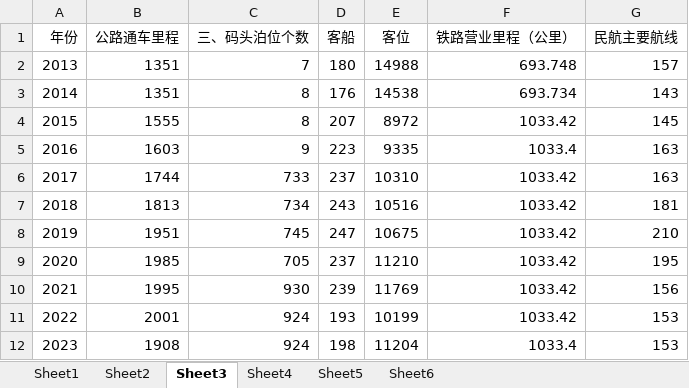
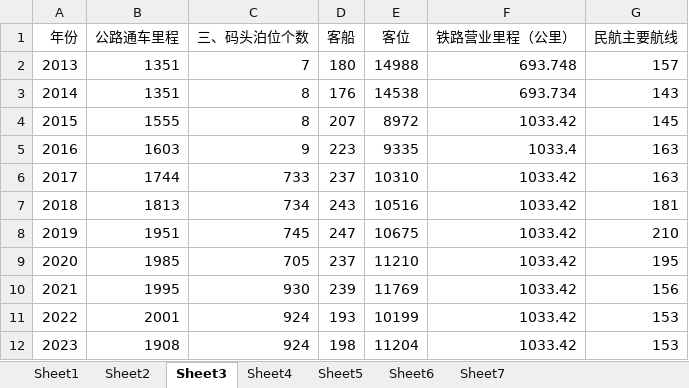
Before and after one commit to peterzhao23/MATH-MODELING, an Excel workbook: 三亚过夜游客统计新表.xlsx, sheet Sheet3, drawn as a sheet; values as stored, in another font and other column widths than the file's, no borders; the diff names each change by its address in the sheet, - before the commit and + after, or states it on an @@ line.

```diff
--- a/三亚过夜游客统计新表.xlsx (sheet Sheet3)
+++ b/三亚过夜游客统计新表.xlsx (sheet Sheet3)
+sheet tab: Sheet7
-F12 (铁路营业里程（公里）): 1033.4
+F12 (铁路营业里程（公里）): 1033.42
```
Also changed, not shown: sheet Sheet6, sheet Sheet5, 9 other files.
